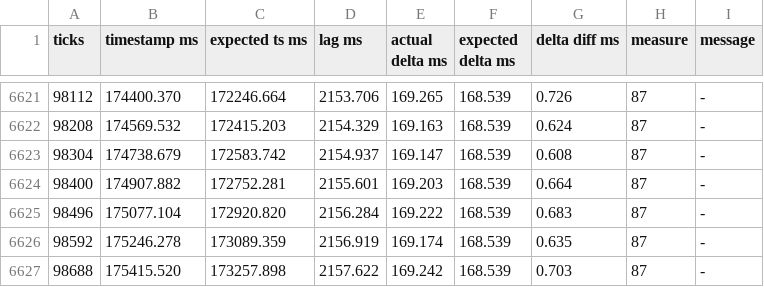
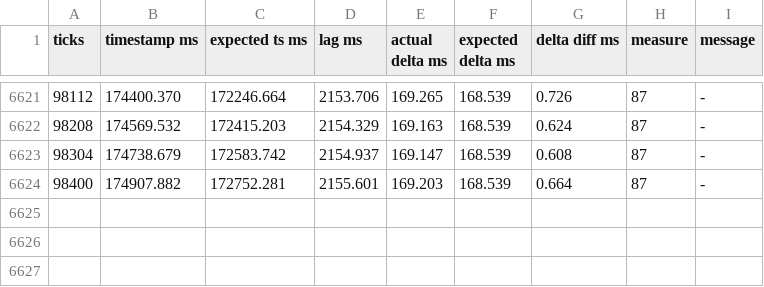
Before and after one commit to suniala/midi-tuutti, a CSV file: traces/bestf-before.csv, drawn as a sheet; only a part is shown, gaps mark what is left out; the diff names each change by its address in the sheet, - before the commit and + after, or states it on an @@ line.

```diff
--- a/traces/bestf-before.csv
+++ b/traces/bestf-before.csv
-row 6625: 98496 | 175077.104 | 172920.820 | 2156.284 | 169.222 | 168.539 | 0.683 | 87 | -
-row 6626: 98592 | 175246.278 | 173089.359 | 2156.919 | 169.174 | 168.539 | 0.635 | 87 | -
-row 6627: 98688 | 175415.520 | 173257.898 | 2157.622 | 169.242 | 168.539 | 0.703 | 87 | -
```
Also changed, not shown: 2 other files.
